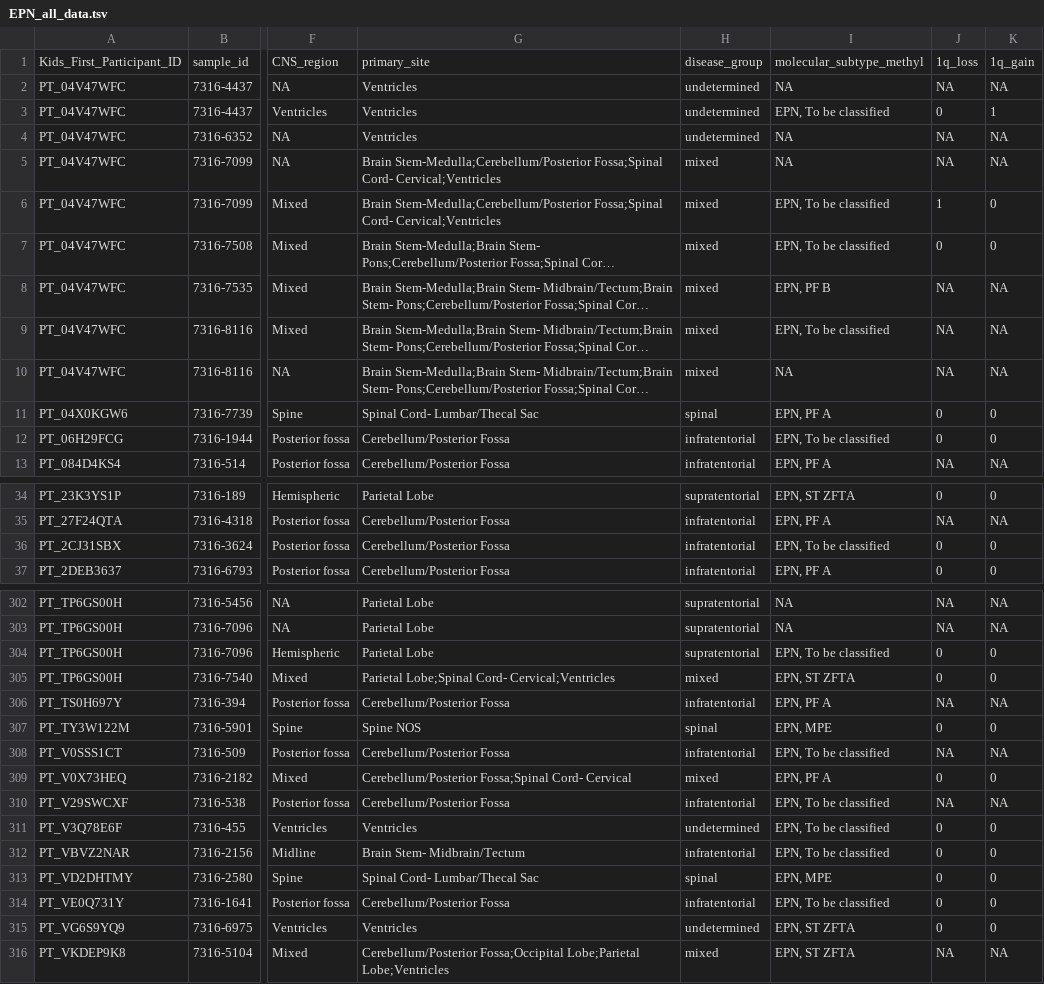
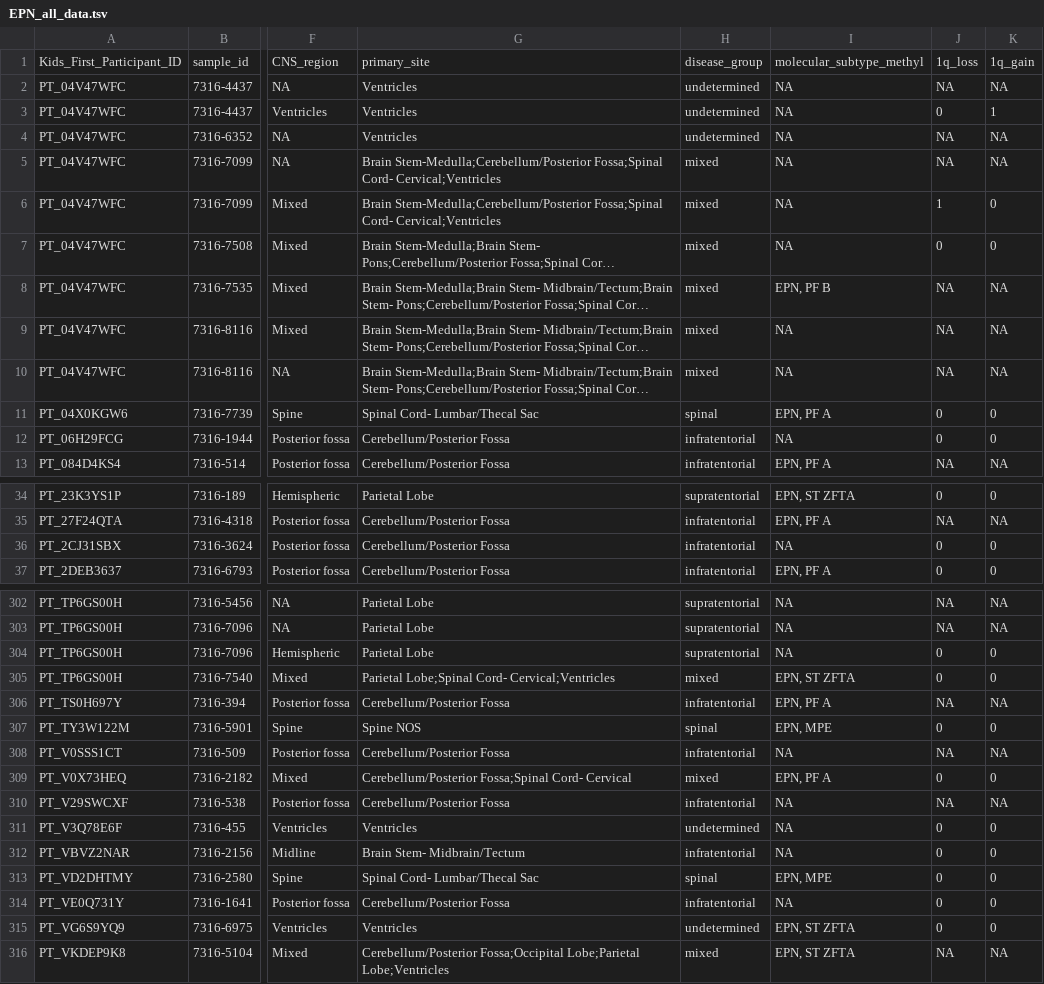
Before and after one commit to rokitalab/OpenPedCan-analysis, a TSV file: analyses/molecular-subtyping-EPN/results/EPN_all_data.tsv, drawn as a sheet; only a part is shown, gaps mark what is left out; long unchanged cells end in …; the diff covers the shown part only; the diff names each change by its address in the sheet, - before the commit and + after, or states it on an @@ line.

```diff
--- a/analyses/molecular-subtyping-EPN/results/EPN_all_data.tsv
+++ b/analyses/molecular-subtyping-EPN/results/EPN_all_data.tsv
-I3: EPN, To be classified
+I3: NA
-I6:I7: EPN, To be classified
+I6:I7: NA
-I9: EPN, To be classified
+I9: NA
-I12: EPN, To be classified
+I12: NA
-I36: EPN, To be classified
+I36: NA
-I304: EPN, To be classified
+I304: NA
-I308: EPN, To be classified
+I308: NA
-I310:I312: EPN, To be classified
+I310:I312: NA
-I314: EPN, To be classified
+I314: NA
```
Also changed, not shown: 37 edited cells elsewhere in this file, analyses/molecular-subtyping-EPN/results/EPN_all_data_withsubgroup.tsv, 3 other files.
